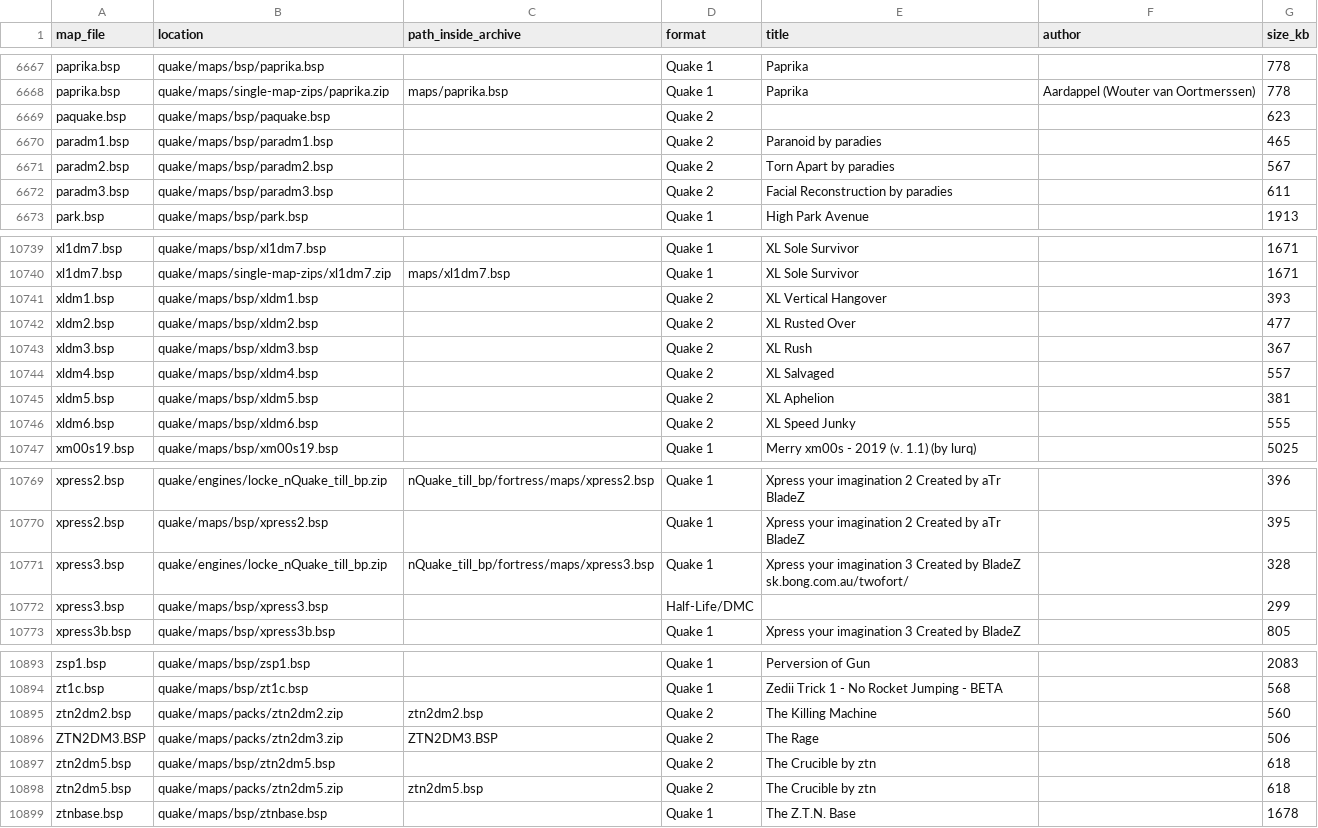
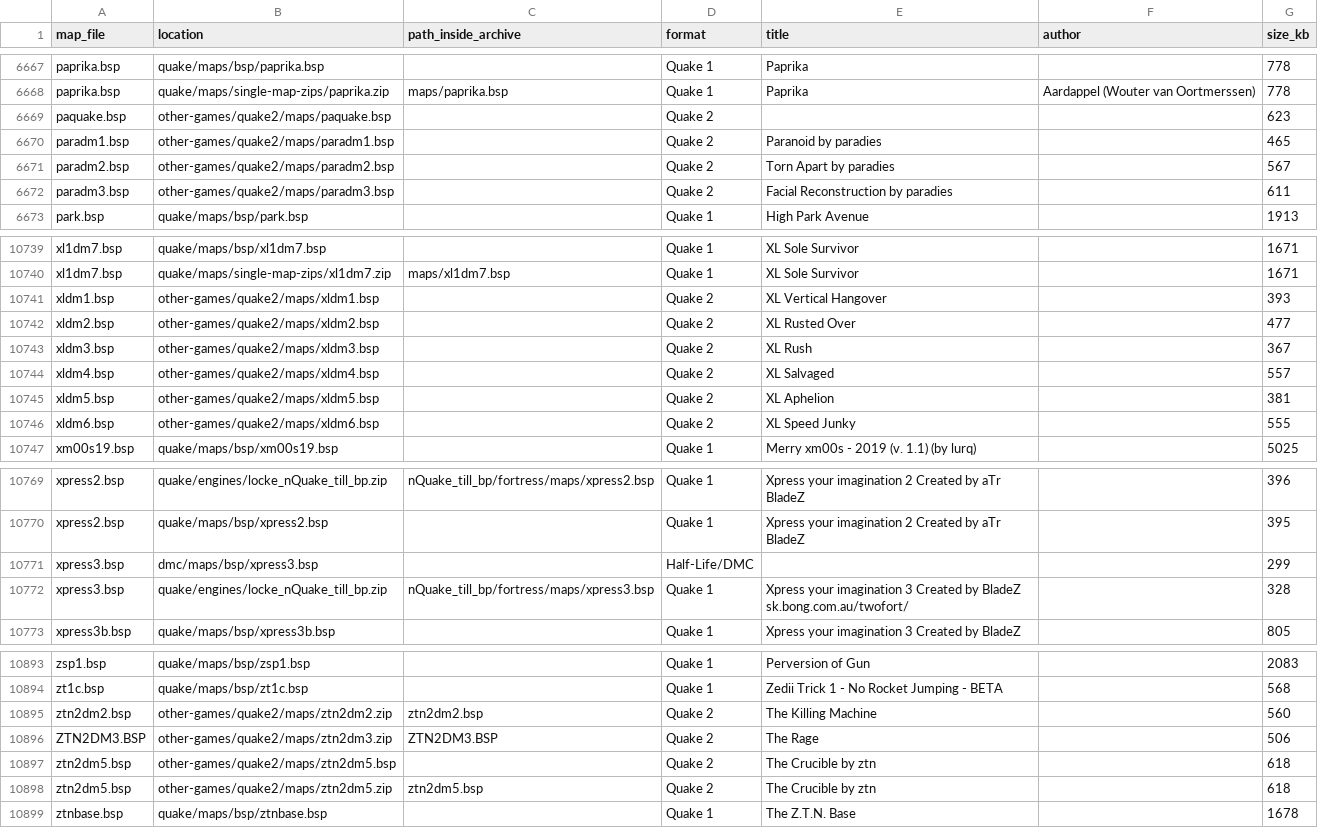
Before and after one commit to OdWar420/DMQ-Server-files, a CSV file: catalog/maps.csv, drawn as a sheet; only a part is shown, gaps mark what is left out; the diff covers the shown part only.

```diff
--- a/catalog/maps.csv
+++ b/catalog/maps.csv
@@ -6668,6 +6668,6 @@ paprika.bsp,quake/maps/bsp/paprika.bsp,,Quake 1,Paprika,,778
 paprika.bsp,quake/maps/single-map-zips/paprika.zip,maps/paprika.bsp,Quake 1,Paprika,Aardappel    (Wouter van Oortmerssen),778
-paquake.bsp,quake/maps/bsp/paquake.bsp,,Quake 2,,,623
-paradm1.bsp,quake/maps/bsp/paradm1.bsp,,Quake 2,Paranoid by paradies,,465
-paradm2.bsp,quake/maps/bsp/paradm2.bsp,,Quake 2,Torn Apart by paradies,,567
-paradm3.bsp,quake/maps/bsp/paradm3.bsp,,Quake 2,Facial Reconstruction by paradies,,611
+paquake.bsp,other-games/quake2/maps/paquake.bsp,,Quake 2,,,623
+paradm1.bsp,other-games/quake2/maps/paradm1.bsp,,Quake 2,Paranoid by paradies,,465
+paradm2.bsp,other-games/quake2/maps/paradm2.bsp,,Quake 2,Torn Apart by paradies,,567
+paradm3.bsp,other-games/quake2/maps/paradm3.bsp,,Quake 2,Facial Reconstruction by paradies,,611
 park.bsp,quake/maps/bsp/park.bsp,,Quake 1,High Park Avenue,,1913
@@ -10740,8 +10740,8 @@ xl1dm7.bsp,quake/maps/bsp/xl1dm7.bsp,,Quake 1,XL Sole Survivor,,1671
 xl1dm7.bsp,quake/maps/single-map-zips/xl1dm7.zip,maps/xl1dm7.bsp,Quake 1,XL Sole Survivor,,1671
-xldm1.bsp,quake/maps/bsp/xldm1.bsp,,Quake 2,XL Vertical Hangover,,393
-xldm2.bsp,quake/maps/bsp/xldm2.bsp,,Quake 2,XL Rusted Over,,477
-xldm3.bsp,quake/maps/bsp/xldm3.bsp,,Quake 2,XL Rush,,367
-xldm4.bsp,quake/maps/bsp/xldm4.bsp,,Quake 2,XL Salvaged,,557
-xldm5.bsp,quake/maps/bsp/xldm5.bsp,,Quake 2,XL Aphelion,,381
-xldm6.bsp,quake/maps/bsp/xldm6.bsp,,Quake 2,XL Speed Junky,,555
+xldm1.bsp,other-games/quake2/maps/xldm1.bsp,,Quake 2,XL Vertical Hangover,,393
+xldm2.bsp,other-games/quake2/maps/xldm2.bsp,,Quake 2,XL Rusted Over,,477
+xldm3.bsp,other-games/quake2/maps/xldm3.bsp,,Quake 2,XL Rush,,367
+xldm4.bsp,other-games/quake2/maps/xldm4.bsp,,Quake 2,XL Salvaged,,557
+xldm5.bsp,other-games/quake2/maps/xldm5.bsp,,Quake 2,XL Aphelion,,381
+xldm6.bsp,other-games/quake2/maps/xldm6.bsp,,Quake 2,XL Speed Junky,,555
 xm00s19.bsp,quake/maps/bsp/xm00s19.bsp,,Quake 1,Merry xm00s - 2019 (v. 1.1) (by lurq),,5025
@@ -10770,4 +10770,4 @@ xpress2.bsp,quake/engines/locke_nQuake_till_bp.zip,nQuake_till_bp/fortress/maps/
 xpress2.bsp,quake/maps/bsp/xpress2.bsp,,Quake 1,Xpress your imagination 2 Created by aTr BladeZ,,395
+xpress3.bsp,dmc/maps/bsp/xpress3.bsp,,Half-Life/DMC,,,299
 xpress3.bsp,quake/engines/locke_nQuake_till_bp.zip,nQuake_till_bp/fortress/maps/xpress3.bsp,Quake 1,Xpress your imagination 3 Created by BladeZ sk.bong.com.au/twofort/,,328
-xpress3.bsp,quake/maps/bsp/xpress3.bsp,,Half-Life/DMC,,,299
 xpress3b.bsp,quake/maps/bsp/xpress3b.bsp,,Quake 1,Xpress your imagination 3 Created by BladeZ,,805
@@ -10894,6 +10894,6 @@ zsp1.bsp,quake/maps/bsp/zsp1.bsp,,Quake 1,Perversion of Gun,,2083
 zt1c.bsp,quake/maps/bsp/zt1c.bsp,,Quake 1,Zedii Trick 1 - No Rocket Jumping - BETA,,568
-ztn2dm2.bsp,quake/maps/packs/ztn2dm2.zip,ztn2dm2.bsp,Quake 2,The Killing Machine,,560
-ZTN2DM3.BSP,quake/maps/packs/ztn2dm3.zip,ZTN2DM3.BSP,Quake 2,The Rage,,506
-ztn2dm5.bsp,quake/maps/bsp/ztn2dm5.bsp,,Quake 2,The Crucible by ztn,,618
-ztn2dm5.bsp,quake/maps/packs/ztn2dm5.zip,ztn2dm5.bsp,Quake 2,The Crucible by ztn,,618
+ztn2dm2.bsp,other-games/quake2/maps/ztn2dm2.zip,ztn2dm2.bsp,Quake 2,The Killing Machine,,560
+ZTN2DM3.BSP,other-games/quake2/maps/ztn2dm3.zip,ZTN2DM3.BSP,Quake 2,The Rage,,506
+ztn2dm5.bsp,other-games/quake2/maps/ztn2dm5.bsp,,Quake 2,The Crucible by ztn,,618
+ztn2dm5.bsp,other-games/quake2/maps/ztn2dm5.zip,ztn2dm5.bsp,Quake 2,The Crucible by ztn,,618
 ztnbase.bsp,quake/maps/bsp/ztnbase.bsp,,Quake 1,The Z.T.N. Base,,1678
```
Also changed, not shown: 62 edited cells elsewhere in this file, 5 other files.
